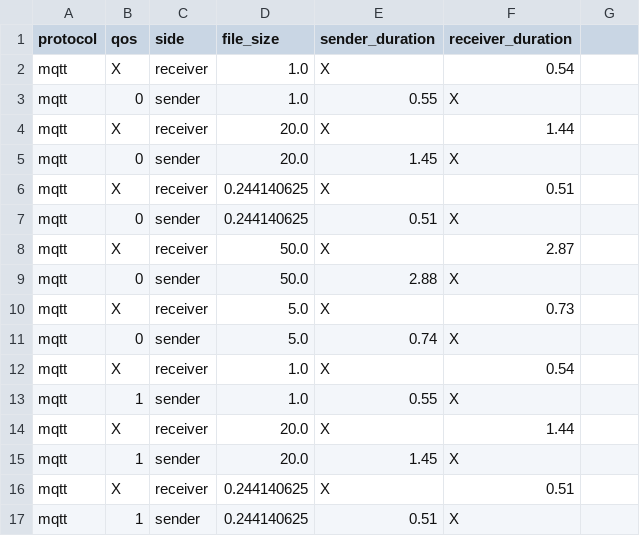
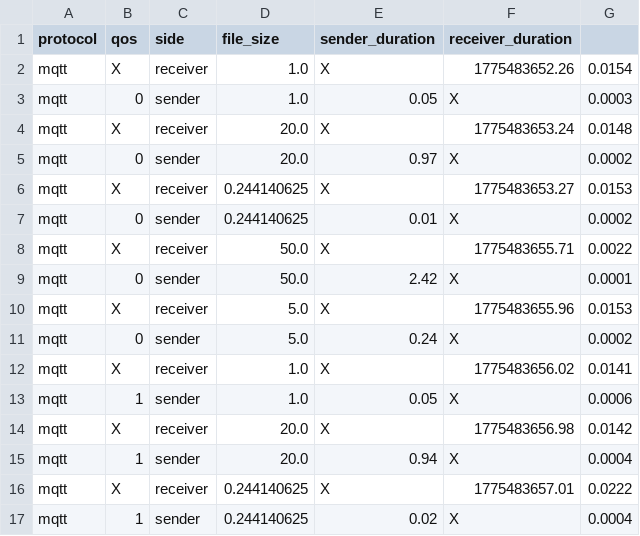
Before and after one commit to Chajme/AI-Model-Deployment-MQTT-HTTP-CoAP-Testbed, a CSV file: output/mqtt_measurements.csv, drawn as a sheet; only a part is shown; the diff covers the shown part only.

Commit message:
Finalized latency measurements

```diff
--- a/output/mqtt_measurements.csv
+++ b/output/mqtt_measurements.csv
@@ -1,17 +1,17 @@
 protocol,qos,side,file_size,sender_duration,receiver_duration
-mqtt,X,receiver,1.0,X,0.54
-mqtt,0,sender,1.0,0.55,X
-mqtt,X,receiver,20.0,X,1.44
-mqtt,0,sender,20.0,1.45,X
-mqtt,X,receiver,0.244140625,X,0.51
-mqtt,0,sender,0.244140625,0.51,X
-mqtt,X,receiver,50.0,X,2.87
-mqtt,0,sender,50.0,2.88,X
-mqtt,X,receiver,5.0,X,0.73
-mqtt,0,sender,5.0,0.74,X
-mqtt,X,receiver,1.0,X,0.54
-mqtt,1,sender,1.0,0.55,X
-mqtt,X,receiver,20.0,X,1.44
-mqtt,1,sender,20.0,1.45,X
-mqtt,X,receiver,0.244140625,X,0.51
-mqtt,1,sender,0.244140625,0.51,X
+mqtt,X,receiver,1.0,X,1775483652.26,0.0154
+mqtt,0,sender,1.0,0.05,X,0.0003
+mqtt,X,receiver,20.0,X,1775483653.24,0.0148
+mqtt,0,sender,20.0,0.97,X,0.0002
+mqtt,X,receiver,0.244140625,X,1775483653.27,0.0153
+mqtt,0,sender,0.244140625,0.01,X,0.0002
+mqtt,X,receiver,50.0,X,1775483655.71,0.0022
+mqtt,0,sender,50.0,2.42,X,0.0001
+mqtt,X,receiver,5.0,X,1775483655.96,0.0153
+mqtt,0,sender,5.0,0.24,X,0.0002
+mqtt,X,receiver,1.0,X,1775483656.02,0.0141
+mqtt,1,sender,1.0,0.05,X,0.0006
+mqtt,X,receiver,20.0,X,1775483656.98,0.0142
+mqtt,1,sender,20.0,0.94,X,0.0004
+mqtt,X,receiver,0.244140625,X,1775483657.01,0.0222
+mqtt,1,sender,0.244140625,0.02,X,0.0004
```
Also changed, not shown: 28 edited cells elsewhere in this file, 5 other files.
